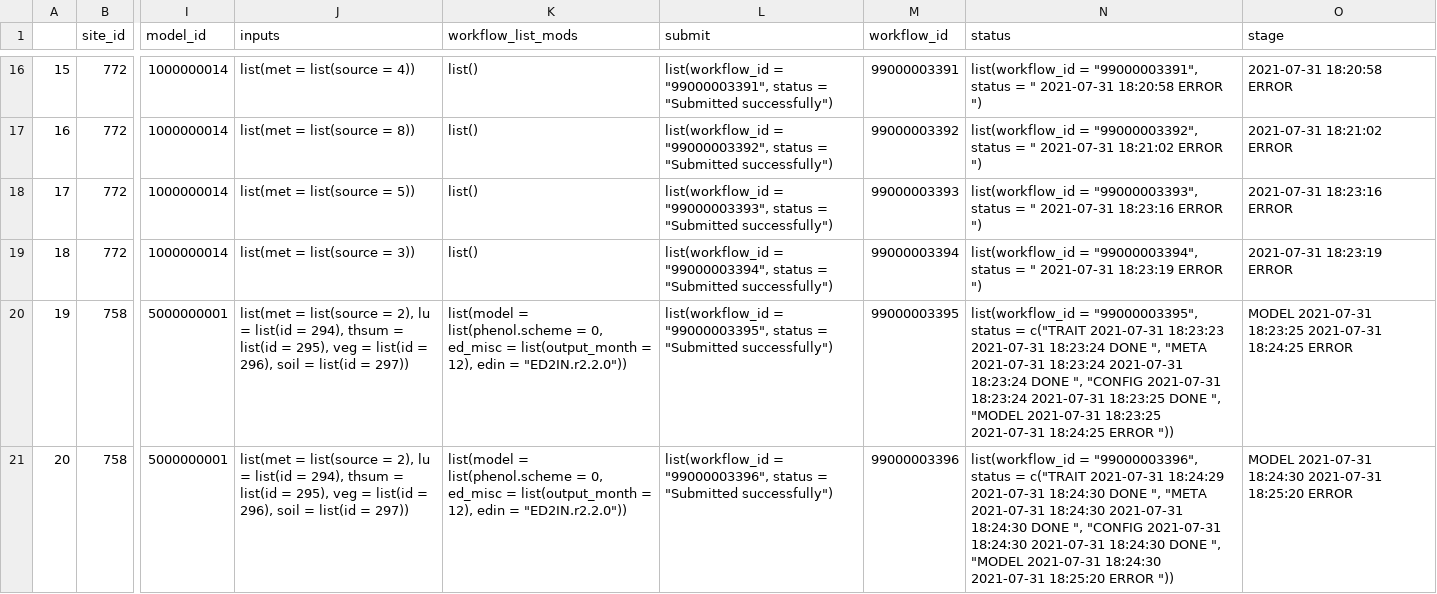
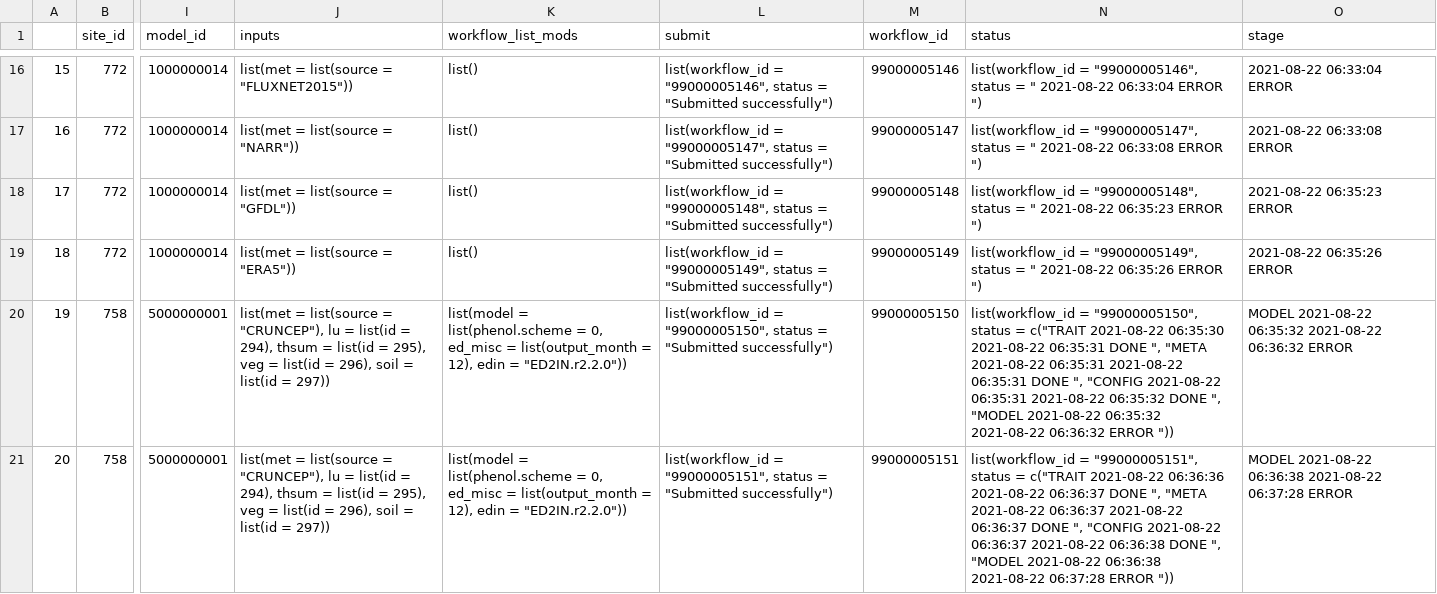
Before and after one commit to PecanProject/pecan-status-board, a CSV file: data/sunday.csv, drawn as a sheet; only a part is shown, gaps mark what is left out; the diff covers the shown part only; the diff names each change by its address in the sheet, - before the commit and + after, or states it on an @@ line.

```diff
--- a/data/sunday.csv
+++ b/data/sunday.csv
-J16 (inputs): list(met = list(source = 4))
+J16 (inputs): list(met = list(source = "FLUXNET2015"))
-L16 (submit): list(workflow_id = "99000003391", status =…
+L16 (submit): list(workflow_id = "99000005146", status =…
-M16 (workflow_id): 99000003391
+M16 (workflow_id): 99000005146
-N16 (status): list(workflow_id = "99000003391", status = " 2021-07-31 18:20:58 ERROR ")
+N16 (status): list(workflow_id = "99000005146", status = " 2021-08-22 06:33:04 ERROR ")
-O16 (stage): 2021-07-31 18:20:58 ERROR
+O16 (stage): 2021-08-22 06:33:04 ERROR
-J17 (inputs): list(met = list(source = 8))
+J17 (inputs): list(met = list(source = "NARR"))
-L17 (submit): list(workflow_id = "99000003392", status =…
+L17 (submit): list(workflow_id = "99000005147", status =…
-M17 (workflow_id): 99000003392
+M17 (workflow_id): 99000005147
-N17 (status): list(workflow_id = "99000003392", status = " 2021-07-31 18:21:02 ERROR ")
+N17 (status): list(workflow_id = "99000005147", status = " 2021-08-22 06:33:08 ERROR ")
-O17 (stage): 2021-07-31 18:21:02 ERROR
+O17 (stage): 2021-08-22 06:33:08 ERROR
-J18 (inputs): list(met = list(source = 5))
+J18 (inputs): list(met = list(source = "GFDL"))
-L18 (submit): list(workflow_id = "99000003393", status =…
+L18 (submit): list(workflow_id = "99000005148", status =…
-M18 (workflow_id): 99000003393
+M18 (workflow_id): 99000005148
-N18 (status): list(workflow_id = "99000003393", status = " 2021-07-31 18:23:16 ERROR ")
+N18 (status): list(workflow_id = "99000005148", status = " 2021-08-22 06:35:23 ERROR ")
-O18 (stage): 2021-07-31 18:23:16 ERROR
+O18 (stage): 2021-08-22 06:35:23 ERROR
-J19 (inputs): list(met = list(source = 3))
+J19 (inputs): list(met = list(source = "ERA5"))
-L19 (submit): list(workflow_id = "99000003394", status =…
+L19 (submit): list(workflow_id = "99000005149", status =…
-M19 (workflow_id): 99000003394
+M19 (workflow_id): 99000005149
-N19 (status): list(workflow_id = "99000003394", status = " 2021-07-31 18:23:19 ERROR ")
+N19 (status): list(workflow_id = "99000005149", status = " 2021-08-22 06:35:26 ERROR ")
-O19 (stage): 2021-07-31 18:23:19 ERROR
+O19 (stage): 2021-08-22 06:35:26 ERROR
-J20:J21 (inputs): …list(source = 2), lu =…
+J20:J21 (inputs): …list(source = "CRUNCEP"), lu =…
-L20 (submit): list(workflow_id = "99000003395", status =…
+L20 (submit): list(workflow_id = "99000005150", status =…
-M20 (workflow_id): 99000003395
+M20 (workflow_id): 99000005150
-N20 (status): list(workflow_id = "99000003395", status = c("TRAIT 2021-07-31 18:23:23 2021-07-31 18:23:24 DONE ", "META 2021-07-31 18:23:24 2021-07-31 18:23:24 DONE ", "CONFIG 2021-07-31 18:23:24 2021-07-31 18:23:25 DONE ", "MODEL 2021-07-31 18:23:25 2021-07-31 18:24:25 ERROR "))
+N20 (status): list(workflow_id = "99000005150", status = c("TRAIT 2021-08-22 06:35:30 2021-08-22 06:35:31 DONE ", "META 2021-08-22 06:35:31 2021-08-22 06:35:31 DONE ", "CONFIG 2021-08-22 06:35:31 2021-08-22 06:35:32 DONE ", "MODEL 2021-08-22 06:35:32 2021-08-22 06:36:32 ERROR "))
-O20 (stage): MODEL 2021-07-31 18:23:25 2021-07-31 18:24:25 ERROR
+O20 (stage): MODEL 2021-08-22 06:35:32 2021-08-22 06:36:32 ERROR
-L21 (submit): list(workflow_id = "99000003396", status =…
+L21 (submit): list(workflow_id = "99000005151", status =…
-M21 (workflow_id): 99000003396
+M21 (workflow_id): 99000005151
-N21 (status): list(workflow_id = "99000003396", status = c("TRAIT 2021-07-31 18:24:29 2021-07-31 18:24:30 DONE ", "META 2021-07-31 18:24:30 2021-07-31 18:24:30 DONE ", "CONFIG 2021-07-31 18:24:30 2021-07-31 18:24:30 DONE ", "MODEL 2021-07-31 18:24:30 2021-07-31 18:25:20 ERROR "))
+N21 (status): list(workflow_id = "99000005151", status = c("TRAIT 2021-08-22 06:36:36 2021-08-22 06:36:37 DONE ", "META 2021-08-22 06:36:37 2021-08-22 06:36:37 DONE ", "CONFIG 2021-08-22 06:36:37 2021-08-22 06:36:38 DONE ", "MODEL 2021-08-22 06:36:38 2021-08-22 06:37:28 ERROR "))
-O21 (stage): MODEL 2021-07-31 18:24:30 2021-07-31 18:25:20 ERROR
+O21 (stage): MODEL 2021-08-22 06:36:38 2021-08-22 06:37:28 ERROR
```
Also changed, not shown: 106 edited cells elsewhere in this file.
